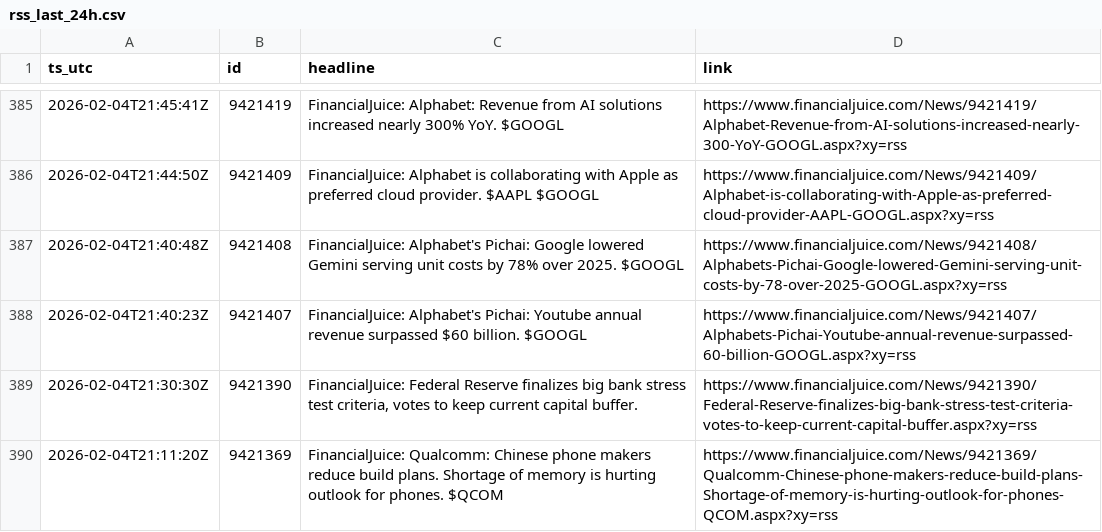
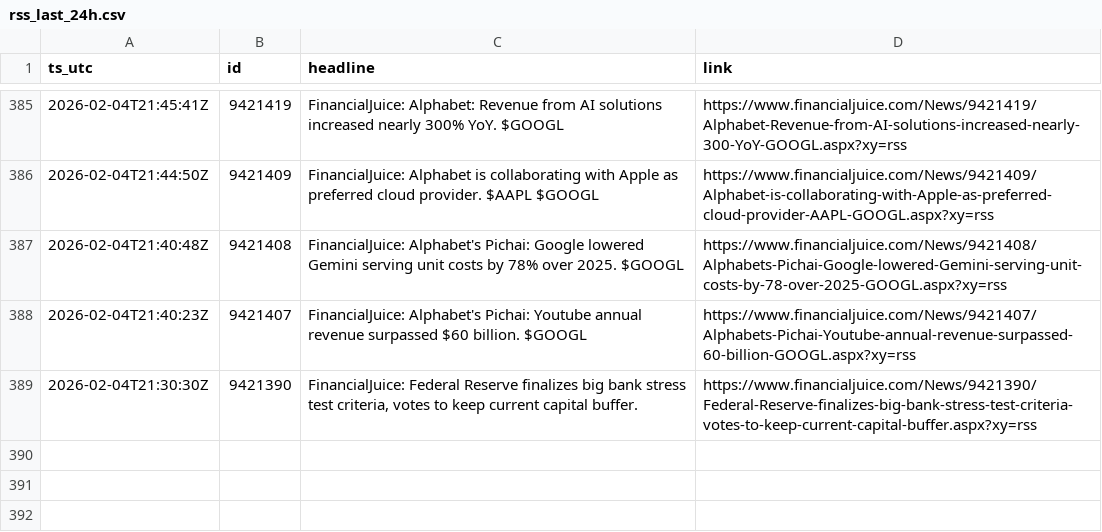
Before and after one commit to QaSH-data/econ-data, a CSV file: data/news/rss/rss_last_24h.csv, drawn as a sheet; only a part is shown, gaps mark what is left out.

Commit message:
auto: update data 2026-02-05T13:20:01

```diff
--- a/data/news/rss/rss_last_24h.csv
+++ b/data/news/rss/rss_last_24h.csv
@@ -389,2 +389 @@ ts_utc,id,headline,link
 2026-02-04T21:30:30Z,9421390,"FinancialJuice: Federal Reserve finalizes big bank stress test criteria, votes to keep current capital buffer.",https://www.financialjuice.com/News/9421390/Federal-Reserve-finalizes-big-bank-stress-test-criteria-votes-to-keep-current-capital-buffer.aspx?xy=rss
-2026-02-04T21:11:20Z,9421369,FinancialJuice: Qualcomm: Chinese phone makers reduce build plans. Shortage of memory is hurting outlook for phones. $QCOM,https://www.financialjuice.com/News/9421369/Qualcomm-Chinese-phone-makers-reduce-build-plans-Shortage-of-memory-is-hurting-outlook-for-phones-QCOM.aspx?xy=rss
```
Also changed, not shown: 1 other file.
